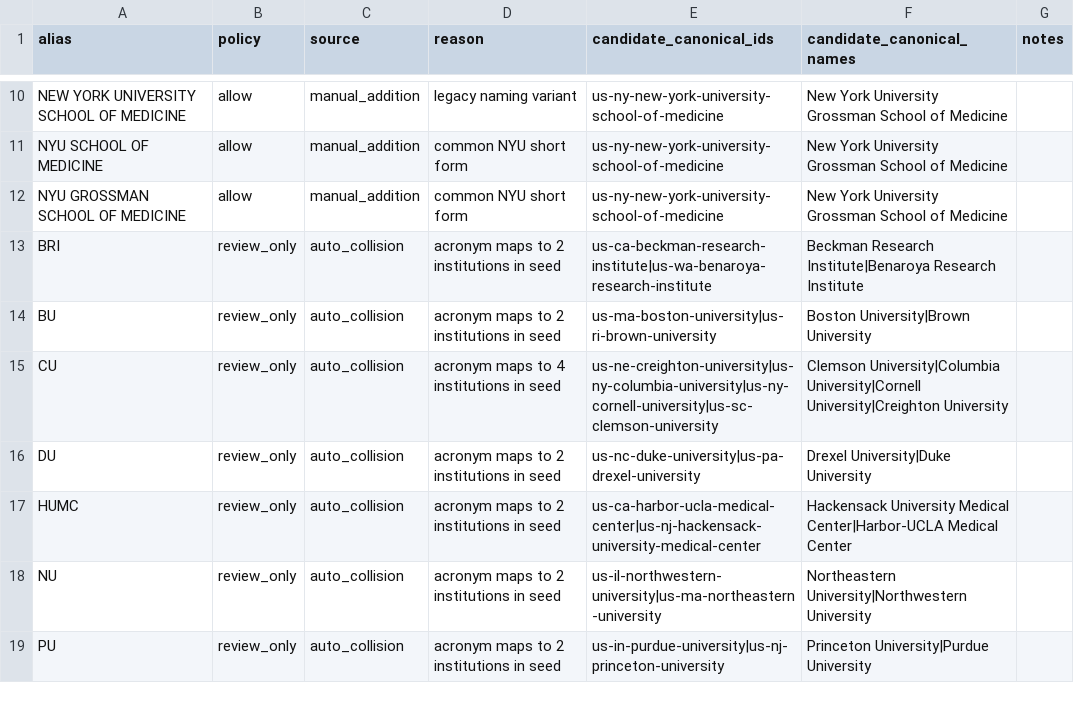
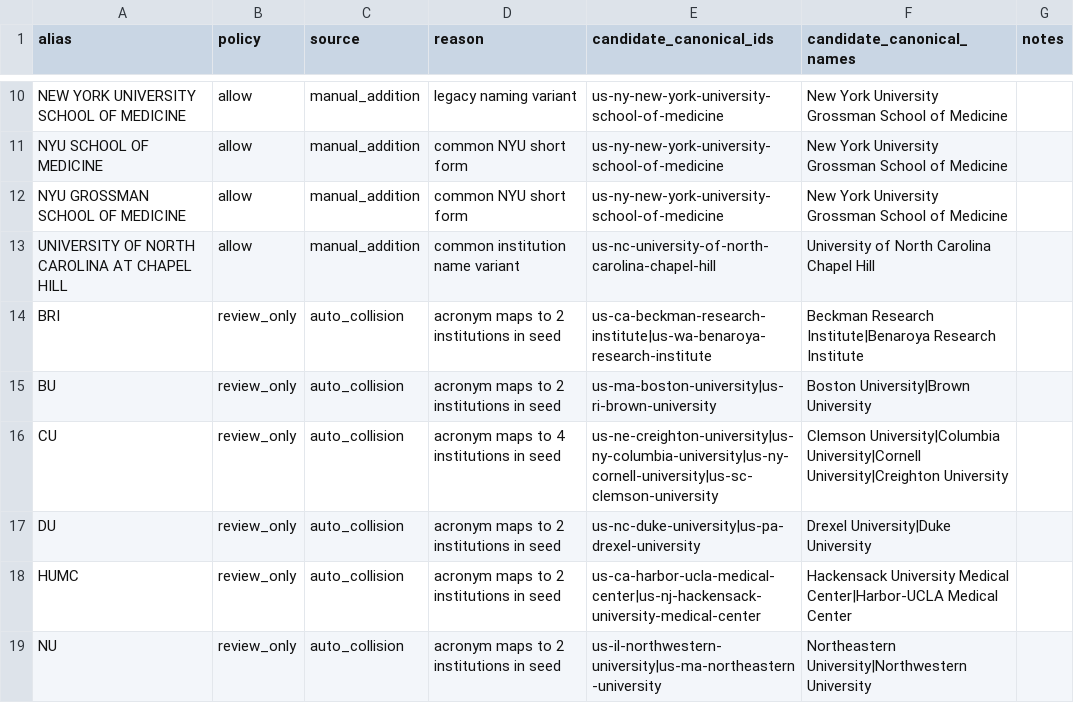
Before and after one commit to jeff47/affiliation_normalizer, a TSV file: alias_policy_review.tsv, drawn as a sheet; only a part is shown, gaps mark what is left out; the shorter side is filled out with more unchanged rows.

Commit message:
Fix UNC Chapel Hill alias.

```diff
--- a/alias_policy_review.tsv
+++ b/alias_policy_review.tsv
@@ -12,2 +12,3 @@ NYU SCHOOL OF MEDICINE	allow	manual_addition	common NYU short form	us-ny-new-yor
 NYU GROSSMAN SCHOOL OF MEDICINE	allow	manual_addition	common NYU short form	us-ny-new-york-university-school-of-medicine	New York University Grossman School of Medicine	
+UNIVERSITY OF NORTH CAROLINA AT CHAPEL HILL	allow	manual_addition	common institution name variant	us-nc-university-of-north-carolina-chapel-hill	University of North Carolina Chapel Hill	
 BRI	review_only	auto_collision	acronym maps to 2 institutions in seed	us-ca-beckman-research-institute|us-wa-benaroya-research-institute	Beckman Research Institute|Benaroya Research Institute	
```
Also changed, not shown: 2 other files.
